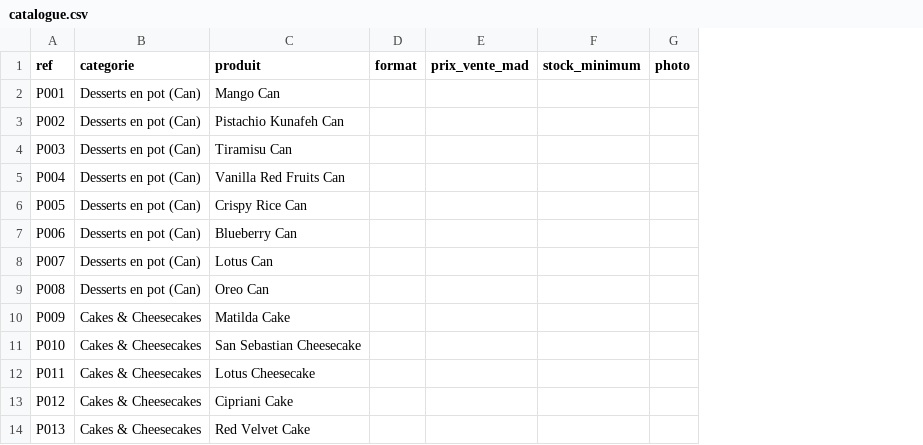
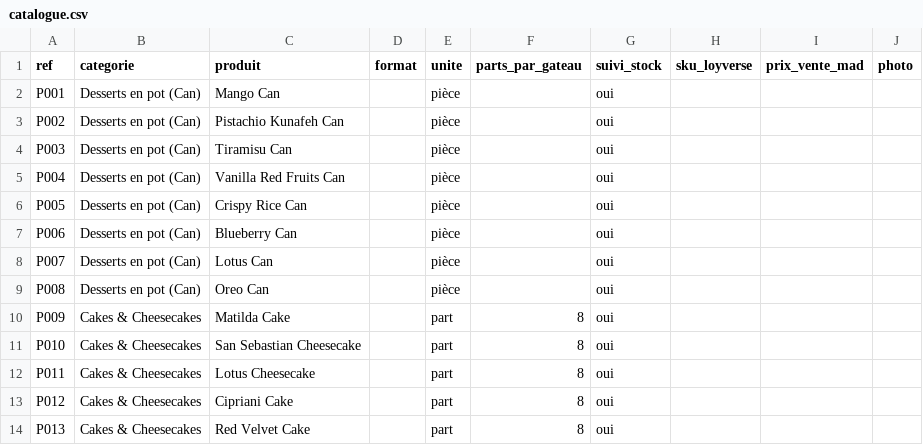
Before and after one commit to ibenamar/inventaire-browse, a CSV file: data/catalogue.csv, drawn as a sheet; only a part is shown; removed rows and columns are numbered as before the commit, all else as after; the diff names each change by its address in the sheet, - before the commit and + after, or states it on an @@ line.

```diff
--- a/data/catalogue.csv
+++ b/data/catalogue.csv
+column E (unite), rows 2-14: pièce | pièce | pièce | pièce | pièce | pièce | pièce | pièce | part | part | part | part | part
+column F (parts_par_gateau), rows 10-14: all 8
+column G (suivi_stock), rows 2-14: all oui
+column H (sku_loyverse), empty
-column F (stock_minimum), empty
```
Also changed, not shown: 3 other files.
